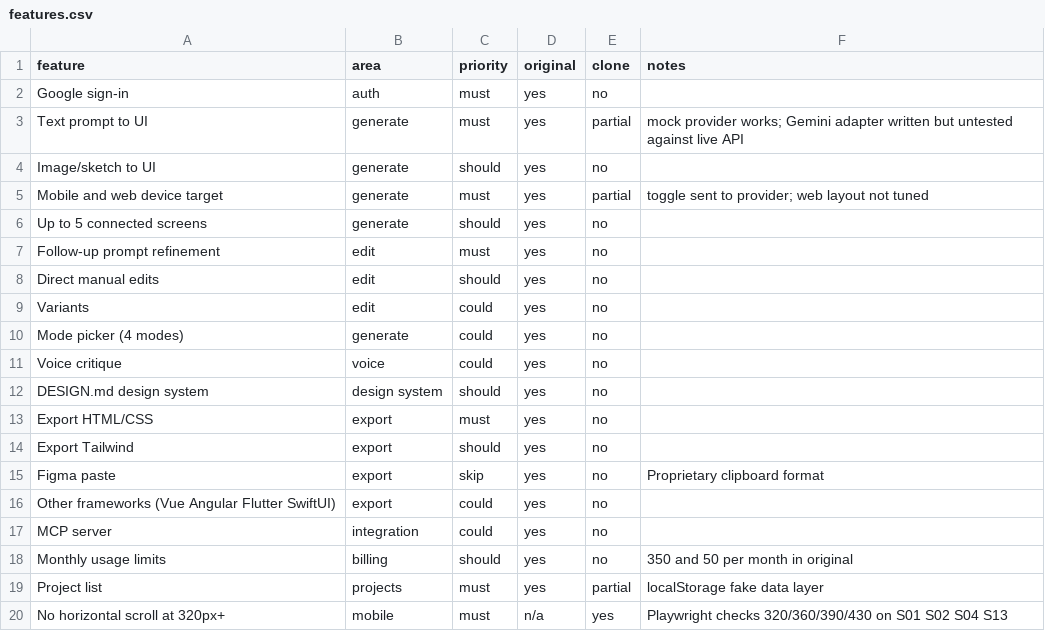
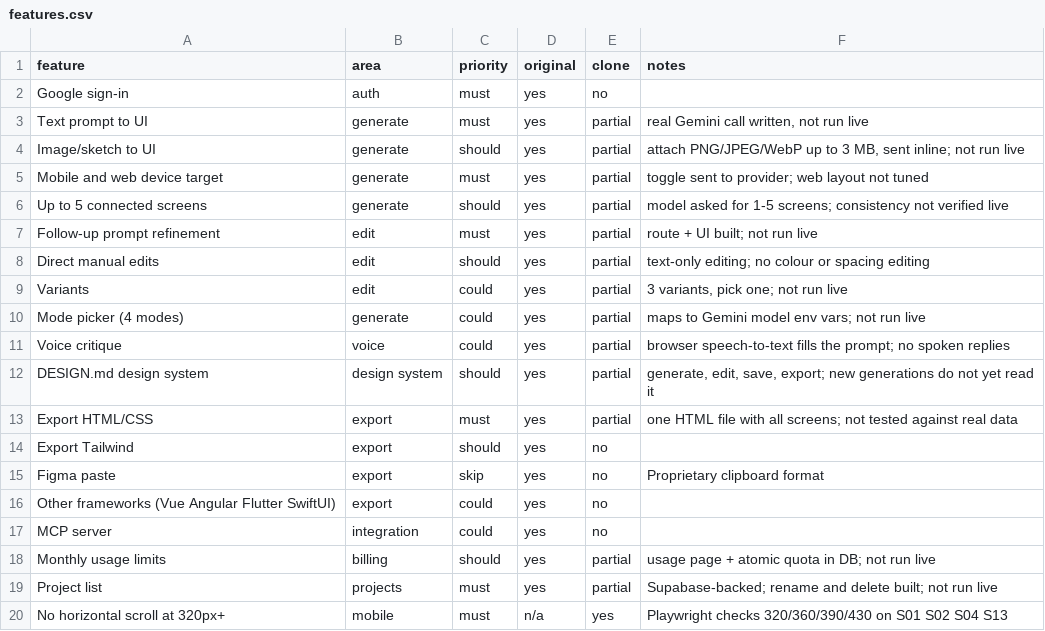
Before and after one commit to xnsteam-ai/Fuller-, a CSV file: replica/features.csv, drawn as a sheet.

```diff
--- a/replica/features.csv
+++ b/replica/features.csv
@@ -2,13 +2,13 @@ feature,area,priority,original,clone,notes
 Google sign-in,auth,must,yes,no,
-Text prompt to UI,generate,must,yes,partial,mock provider works; Gemini adapter written but untested against live API
-Image/sketch to UI,generate,should,yes,no,
+Text prompt to UI,generate,must,yes,partial,"real Gemini call written, not run live"
+Image/sketch to UI,generate,should,yes,partial,"attach PNG/JPEG/WebP up to 3 MB, sent inline; not run live"
 Mobile and web device target,generate,must,yes,partial,toggle sent to provider; web layout not tuned
-Up to 5 connected screens,generate,should,yes,no,
-Follow-up prompt refinement,edit,must,yes,no,
-Direct manual edits,edit,should,yes,no,
-Variants,edit,could,yes,no,
-Mode picker (4 modes),generate,could,yes,no,
-Voice critique,voice,could,yes,no,
-DESIGN.md design system,design system,should,yes,no,
-Export HTML/CSS,export,must,yes,no,
+Up to 5 connected screens,generate,should,yes,partial,model asked for 1-5 screens; consistency not verified live
+Follow-up prompt refinement,edit,must,yes,partial,route + UI built; not run live
+Direct manual edits,edit,should,yes,partial,text-only editing; no colour or spacing editing
+Variants,edit,could,yes,partial,"3 variants, pick one; not run live"
+Mode picker (4 modes),generate,could,yes,partial,maps to Gemini model env vars; not run live
+Voice critique,voice,could,yes,partial,browser speech-to-text fills the prompt; no spoken replies
+DESIGN.md design system,design system,should,yes,partial,"generate, edit, save, export; new generations do not yet read it"
+Export HTML/CSS,export,must,yes,partial,one HTML file with all screens; not tested against real data
 Export Tailwind,export,should,yes,no,
@@ -17,4 +17,4 @@ Other frameworks (Vue Angular Flutter SwiftUI),export,could,yes,no,
 MCP server,integration,could,yes,no,
-Monthly usage limits,billing,should,yes,no,350 and 50 per month in original
-Project list,projects,must,yes,partial,localStorage fake data layer
+Monthly usage limits,billing,should,yes,partial,usage page + atomic quota in DB; not run live
+Project list,projects,must,yes,partial,Supabase-backed; rename and delete built; not run live
 No horizontal scroll at 320px+,mobile,must,n/a,yes,Playwright checks 320/360/390/430 on S01 S02 S04 S13
```
Also changed, not shown: 28 other files.
